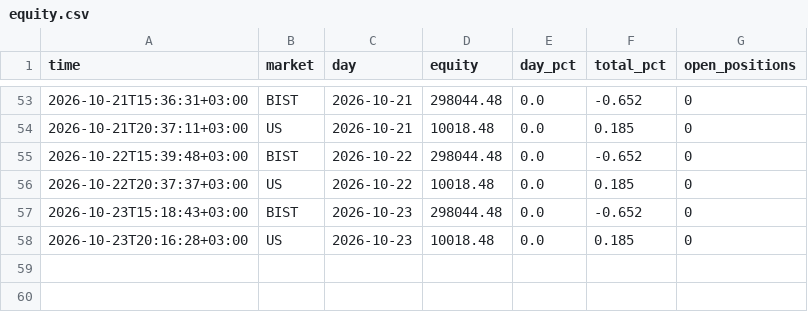
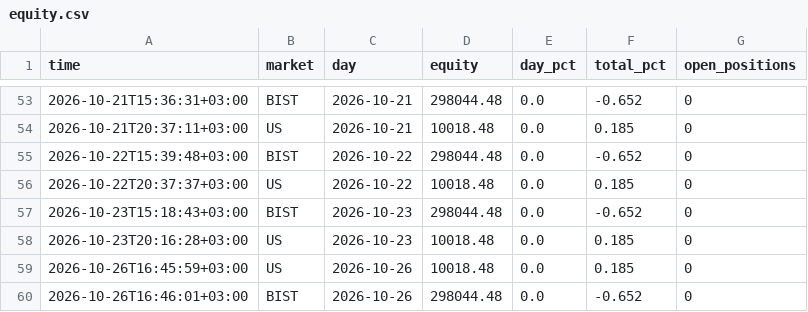
Before and after one commit to NoctoFlux/paper-bot, a CSV file: data/equity.csv, drawn as a sheet; only a part is shown, gaps mark what is left out.

```diff
--- a/data/equity.csv
+++ b/data/equity.csv
@@ -58 +58,3 @@ time,market,day,equity,day_pct,total_pct,open_positions
 2026-10-23T20:16:28+03:00,US,2026-10-23,10018.48,0.0,0.185,0
+2026-10-26T16:45:59+03:00,US,2026-10-26,10018.48,0.0,0.185,0
+2026-10-26T16:46:01+03:00,BIST,2026-10-26,298044.48,0.0,-0.652,0
```
Also changed, not shown: 2 other files.
